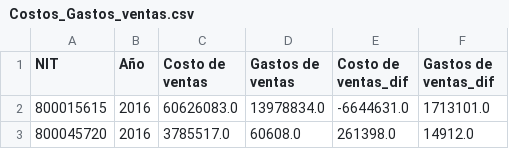
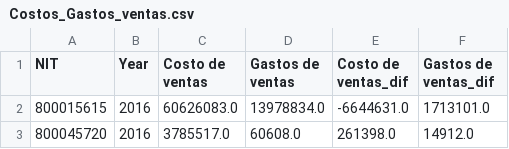
Before and after one commit to psaldar/metodos-estadisticos-avanzados, a CSV file: PreparacionDatos/Costos_Gastos_ventas.csv, drawn as a sheet; only a part is shown.

Commit message:
Datos ya consolidados

```diff
--- a/PreparacionDatos/Costos_Gastos_ventas.csv
+++ b/PreparacionDatos/Costos_Gastos_ventas.csv
@@ -1,2 +1,2 @@
-NIT,Año,Costo de ventas,Gastos de ventas,Costo de ventas_dif,Gastos de ventas_dif
+NIT,Year,Costo de ventas,Gastos de ventas,Costo de ventas_dif,Gastos de ventas_dif
 800015615,2016,60626083.0,13978834.0,-6644631.0,1713101.0
```
Also changed, not shown: 8 other files.
